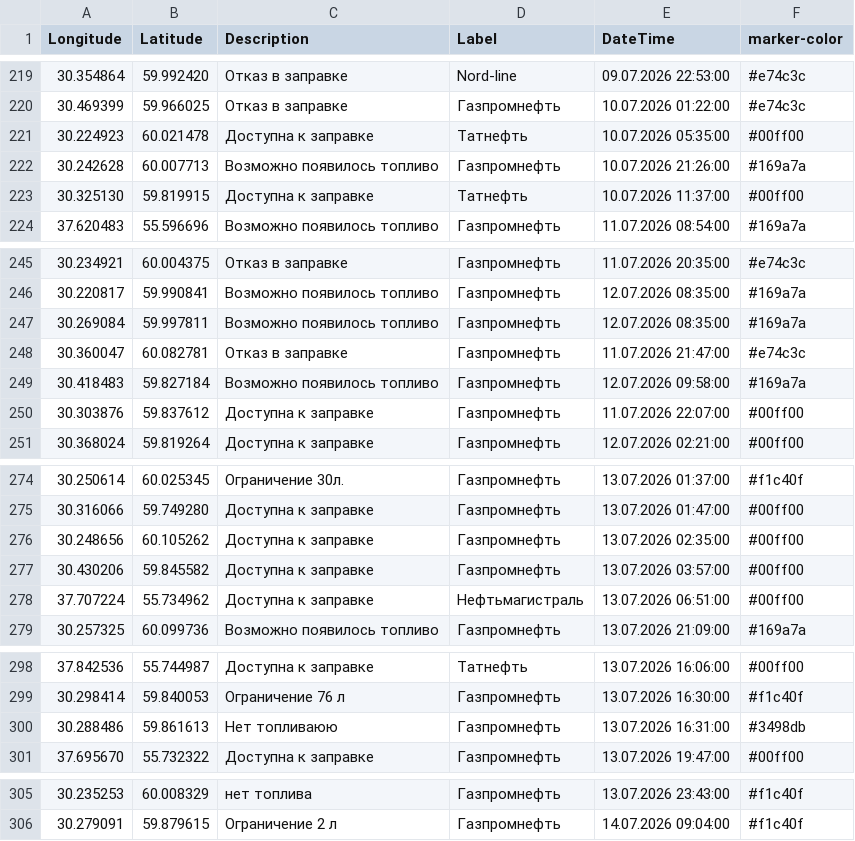
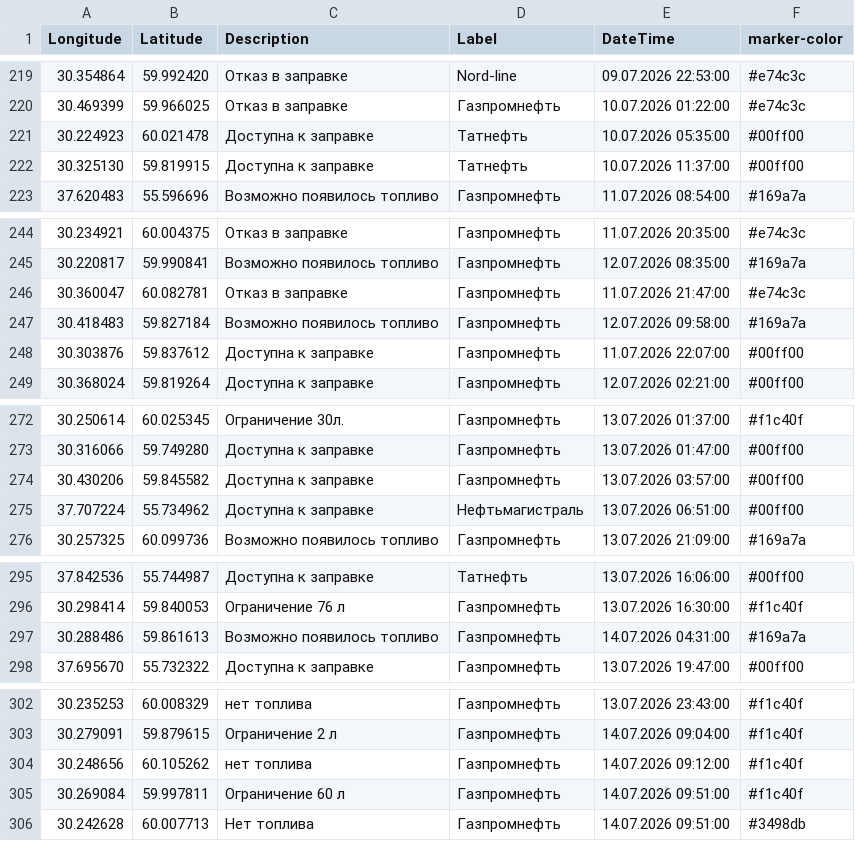
Before and after one commit to ProilKarpenko/Proil_AZS, a CSV file: data.csv, drawn as a sheet; only a part is shown, gaps mark what is left out.

Commit message:
Автоматическое обновление

```diff
--- a/data.csv
+++ b/data.csv
@@ -221,3 +221,2 @@ Longitude;Latitude;Description;Label;DateTime;marker-color
 30.224923;60.021478;Доступна к заправке;Татнефть ;10.07.2026 05:35:00;#00ff00
-30.242628;60.007713;Возможно появилось топливо;Газпромнефть ;10.07.2026 21:26:00;#169a7a
 30.325130;59.819915;Доступна к заправке;Татнефть ;10.07.2026 11:37:00;#00ff00
@@ -246,3 +245,2 @@ Longitude;Latitude;Description;Label;DateTime;marker-color
 30.220817;59.990841;Возможно появилось топливо;Газпромнефть ;12.07.2026 08:35:00;#169a7a
-30.269084;59.997811;Возможно появилось топливо;Газпромнефть ;12.07.2026 08:35:00;#169a7a
 30.360047;60.082781;Отказ в заправке;Газпромнефть ;11.07.2026 21:47:00;#e74c3c
@@ -275,3 +273,2 @@ Longitude;Latitude;Description;Label;DateTime;marker-color
 30.316066;59.749280;Доступна к заправке;Газпромнефть;13.07.2026 01:47:00;#00ff00
-30.248656;60.105262;Доступна к заправке;Газпромнефть;13.07.2026 02:35:00;#00ff00
 30.430206;59.845582;Доступна к заправке;Газпромнефть;13.07.2026 03:57:00;#00ff00
@@ -299,3 +296,3 @@ Longitude;Latitude;Description;Label;DateTime;marker-color
 30.298414;59.840053;Ограничение 76 л;Газпромнефть ;13.07.2026 16:30:00;#f1c40f
-30.288486;59.861613;Нет топливаюю;Газпромнефть ;13.07.2026 16:31:00;#3498db
+30.288486;59.861613;Возможно появилось топливо;Газпромнефть ;14.07.2026 04:31:00;#169a7a
 37.695670;55.732322;Доступна к заправке;Газпромнефть;13.07.2026 19:47:00;#00ff00
@@ -306 +303,4 @@ Longitude;Latitude;Description;Label;DateTime;marker-color
 30.279091;59.879615;Ограничение 2 л;Газпромнефть ;14.07.2026 09:04:00;#f1c40f
+30.248656;60.105262;нет топлива ;Газпромнефть ;14.07.2026 09:12:00;#f1c40f
+30.269084;59.997811;Ограничение 60 л;Газпромнефть ;14.07.2026 09:51:00;#f1c40f
+30.242628;60.007713;Нет топлива;Газпромнефть ;14.07.2026 09:51:00;#3498db
```
